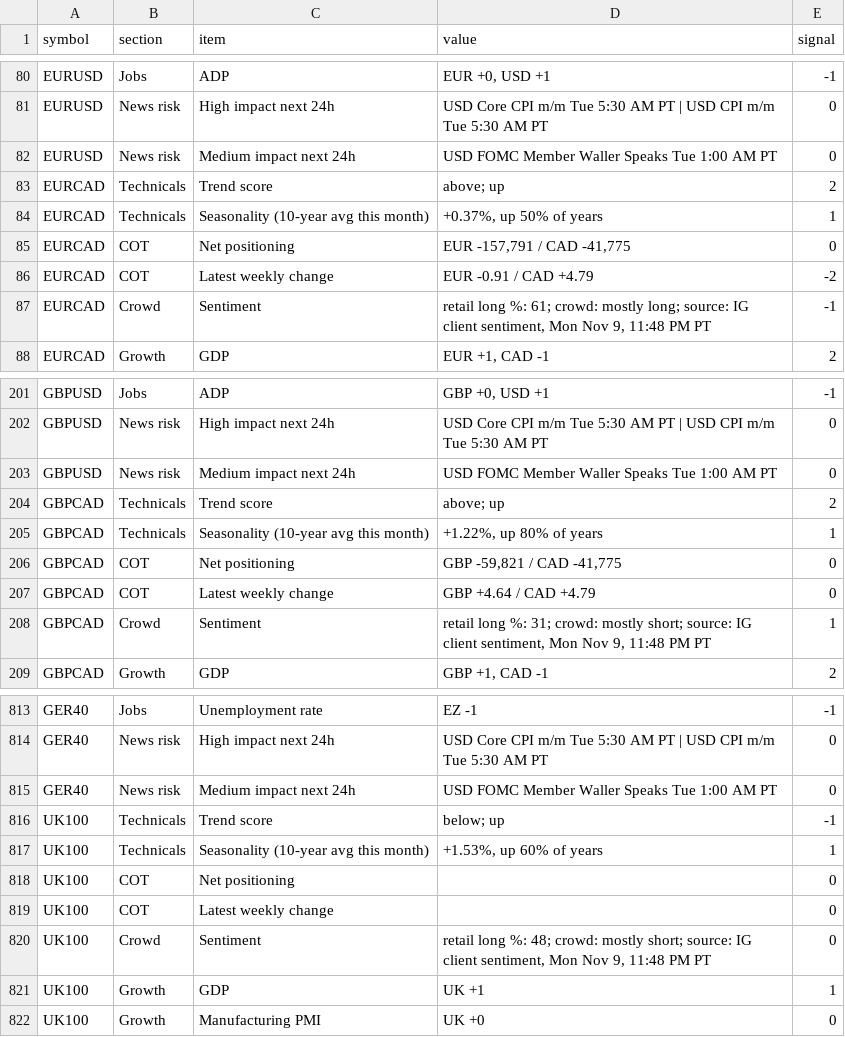
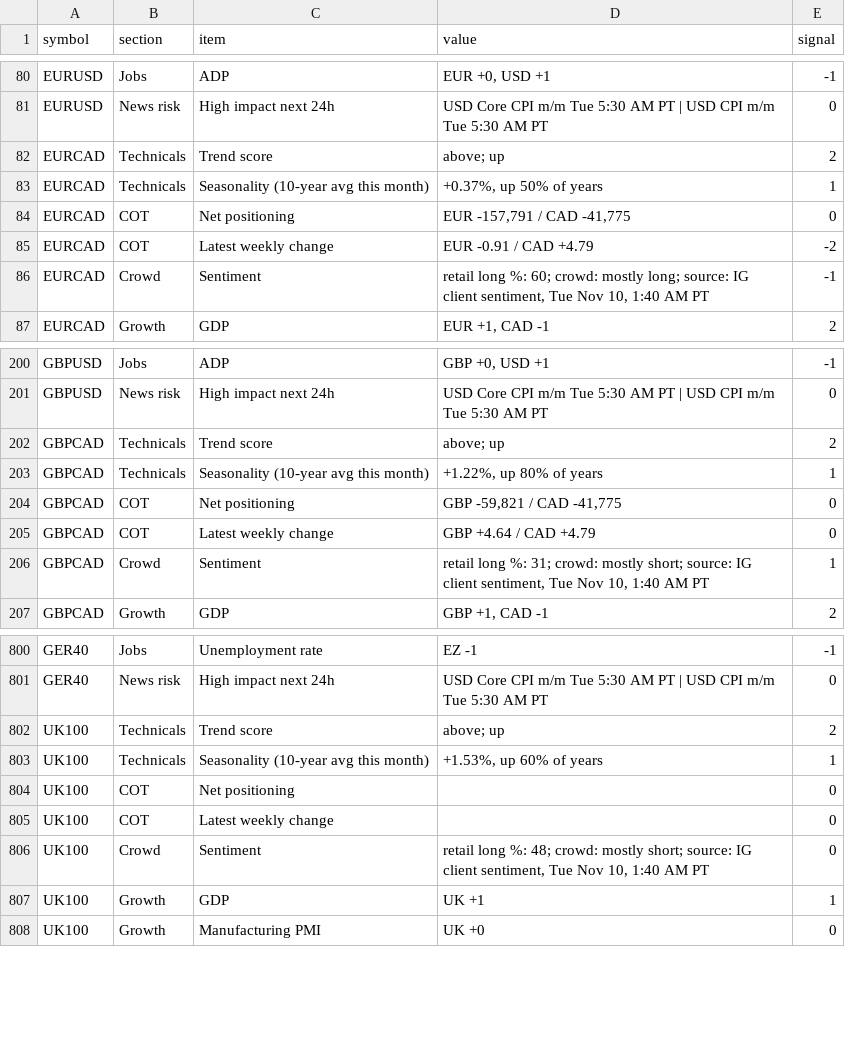
Before and after one commit to PatelNicknp/nicks-edge-dashboard, a CSV file: output/scorecard_details.csv, drawn as a sheet; only a part is shown, gaps mark what is left out; the diff covers the shown part only.

Commit message:
Update data 2026-11-10T09:42Z

```diff
--- a/output/scorecard_details.csv
+++ b/output/scorecard_details.csv
@@ -81,3 +81,2 @@ EURUSD,Jobs,ADP,"EUR +0, USD +1",-1
 EURUSD,News risk,High impact next 24h,USD Core CPI m/m Tue 5:30 AM PT | USD CPI m/m Tue 5:30 AM PT,0
-EURUSD,News risk,Medium impact next 24h,USD FOMC Member Waller Speaks Tue 1:00 AM PT,0
 EURCAD,Technicals,Trend score,above; up,2
@@ -86,3 +85,3 @@ EURCAD,COT,Net positioning,"EUR -157,791 / CAD -41,775",0
 EURCAD,COT,Latest weekly change,EUR -0.91 / CAD +4.79,-2
-EURCAD,Crowd,Sentiment,"retail long %: 61; crowd: mostly long; source: IG client sentiment, Mon Nov 9, 11:48 PM PT",-1
+EURCAD,Crowd,Sentiment,"retail long %: 60; crowd: mostly long; source: IG client sentiment, Tue Nov 10, 1:40 AM PT",-1
 EURCAD,Growth,GDP,"EUR +1, CAD -1",2
@@ -202,3 +201,2 @@ GBPUSD,Jobs,ADP,"GBP +0, USD +1",-1
 GBPUSD,News risk,High impact next 24h,USD Core CPI m/m Tue 5:30 AM PT | USD CPI m/m Tue 5:30 AM PT,0
-GBPUSD,News risk,Medium impact next 24h,USD FOMC Member Waller Speaks Tue 1:00 AM PT,0
 GBPCAD,Technicals,Trend score,above; up,2
@@ -207,3 +205,3 @@ GBPCAD,COT,Net positioning,"GBP -59,821 / CAD -41,775",0
 GBPCAD,COT,Latest weekly change,GBP +4.64 / CAD +4.79,0
-GBPCAD,Crowd,Sentiment,"retail long %: 31; crowd: mostly short; source: IG client sentiment, Mon Nov 9, 11:48 PM PT",1
+GBPCAD,Crowd,Sentiment,"retail long %: 31; crowd: mostly short; source: IG client sentiment, Tue Nov 10, 1:40 AM PT",1
 GBPCAD,Growth,GDP,"GBP +1, CAD -1",2
@@ -814,4 +801,3 @@ GER40,Jobs,Unemployment rate,EZ -1,-1
 GER40,News risk,High impact next 24h,USD Core CPI m/m Tue 5:30 AM PT | USD CPI m/m Tue 5:30 AM PT,0
-GER40,News risk,Medium impact next 24h,USD FOMC Member Waller Speaks Tue 1:00 AM PT,0
-UK100,Technicals,Trend score,below; up,-1
+UK100,Technicals,Trend score,above; up,2
 UK100,Technicals,Seasonality (10-year avg this month),"+1.53%, up 60% of years",1
@@ -819,3 +805,3 @@ UK100,COT,Net positioning,,0
 UK100,COT,Latest weekly change,,0
-UK100,Crowd,Sentiment,"retail long %: 48; crowd: mostly short; source: IG client sentiment, Mon Nov 9, 11:48 PM PT",0
+UK100,Crowd,Sentiment,"retail long %: 48; crowd: mostly short; source: IG client sentiment, Tue Nov 10, 1:40 AM PT",0
 UK100,Growth,GDP,UK +1,1
```
Also changed, not shown: 23 removed rows and 50 edited cells elsewhere in this file, output/news_risk.csv, output/score_history.csv, 27 other files.
